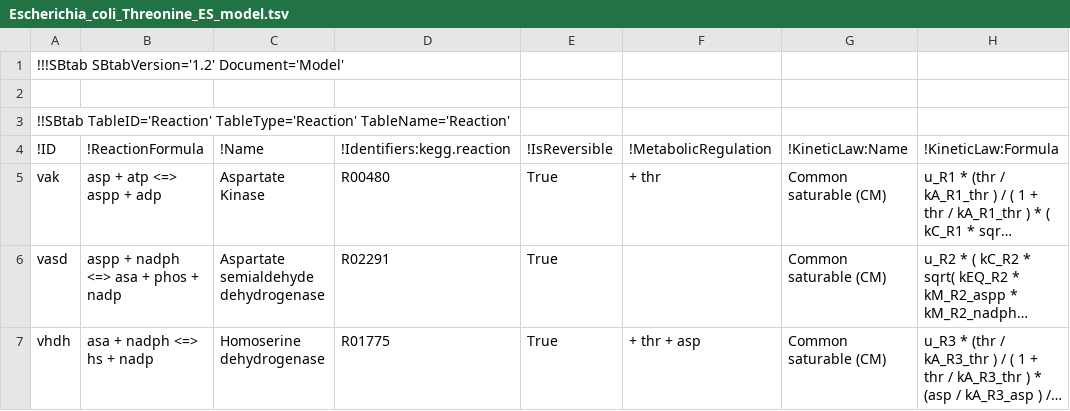
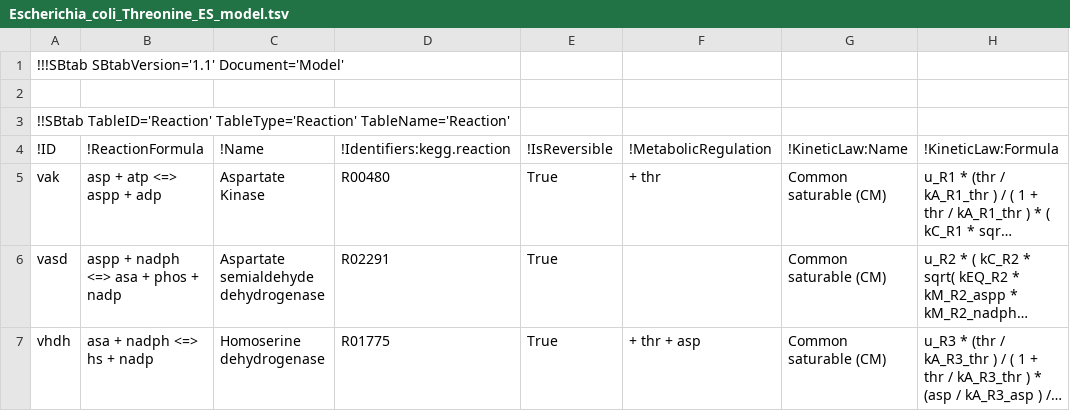
Before and after one commit to liebermeister/stm, a TSV file: resource-data/models-article/Escherichia_coli_Threonine/Escherichia_coli_Threonine_ES_model.tsv, drawn as a sheet; only a part is shown; long unchanged cells end in ….

```diff
--- a/resource-data/models-article/Escherichia_coli_Threonine/Escherichia_coli_Threonine_ES_model.tsv
+++ b/resource-data/models-article/Escherichia_coli_Threonine/Escherichia_coli_Threonine_ES_model.tsv
@@ -1,2 +1,2 @@
-!!!SBtab SBtabVersion='1.2' Document='Model'							
+!!!SBtab SBtabVersion='1.1' Document='Model'							
 							
```
Also changed, not shown: resource-data/models-article/Escherichia_coli_ccm/Escherichia_coli_ccm_model.tsv, resource-data/models-article/Escherichia_coli_ccm/model/OLD_version_2021-04-15/version_overflow/e_coli_ccm_overflow_ModelState.tsv, 10 other files.
